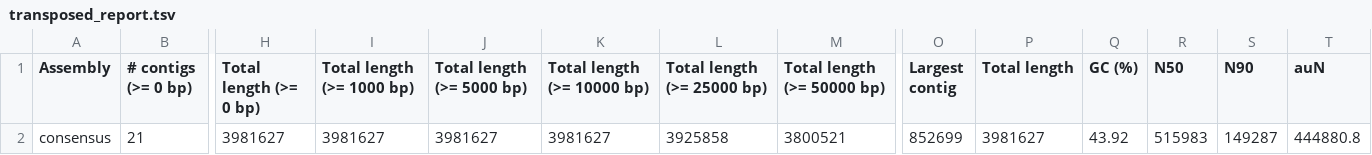
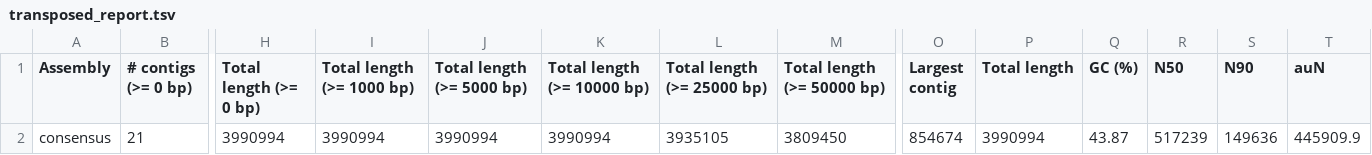
Before and after one commit to JuanTejedor/G_NGS_SHORT_LONG, a TSV file: 02results/medaka/quast/transposed_report.tsv, drawn as a sheet; only a part is shown, gaps mark what is left out; the diff names each change by its address in the sheet, - before the commit and + after, or states it on an @@ line.

```diff
--- a/02results/medaka/quast/transposed_report.tsv
+++ b/02results/medaka/quast/transposed_report.tsv
-H2 (Total length (>= 0 bp)): 3981627
+H2 (Total length (>= 0 bp)): 3990994
-I2 (Total length (>= 1000 bp)): 3981627
+I2 (Total length (>= 1000 bp)): 3990994
-J2 (Total length (>= 5000 bp)): 3981627
+J2 (Total length (>= 5000 bp)): 3990994
-K2 (Total length (>= 10000 bp)): 3981627
+K2 (Total length (>= 10000 bp)): 3990994
-L2 (Total length (>= 25000 bp)): 3925858
+L2 (Total length (>= 25000 bp)): 3935105
-M2 (Total length (>= 50000 bp)): 3800521
+M2 (Total length (>= 50000 bp)): 3809450
-O2 (Largest contig): 852699
+O2 (Largest contig): 854674
-P2 (Total length): 3981627
+P2 (Total length): 3990994
-Q2 (GC (%)): 43.92
+Q2 (GC (%)): 43.87
-R2 (N50): 515983
+R2 (N50): 517239
-S2 (N90): 149287
+S2 (N90): 149636
-T2 (auN): 444880.8
+T2 (auN): 445909.9
```
Also changed, not shown: 02results/medaka/quast/report.tsv, 03final_reports/medaka/quast/report.tsv, 31 other files.
